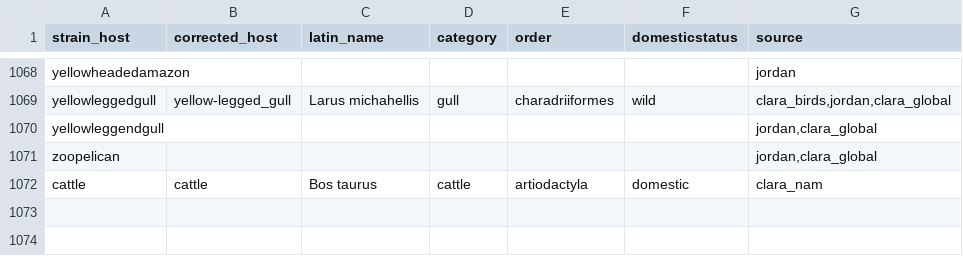
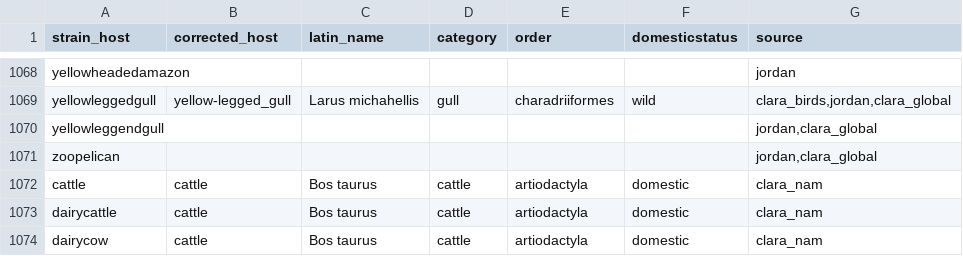
Before and after one commit to moncla-lab/nextstrain-hpai-north-america, a TSV file: config/species_lookup.tsv, drawn as a sheet; only a part is shown, gaps mark what is left out; the diff names each change by its address in the sheet, - before the commit and + after, or states it on an @@ line.

Commit message:
Extra config entries to handle various cattle strains.

```diff
--- a/config/species_lookup.tsv
+++ b/config/species_lookup.tsv
+row 1073: dairycattle | cattle | Bos taurus | cattle | artiodactyla | domestic | clara_nam
+row 1074: dairycow | cattle | Bos taurus | cattle | artiodactyla | domestic | clara_nam
```
Also changed, not shown: config/colors.tsv, config/order_overrides.tsv, 1 other file.
